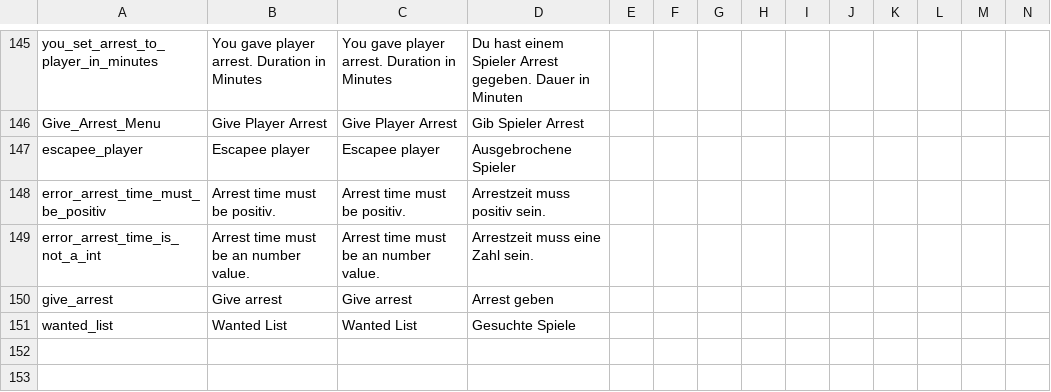
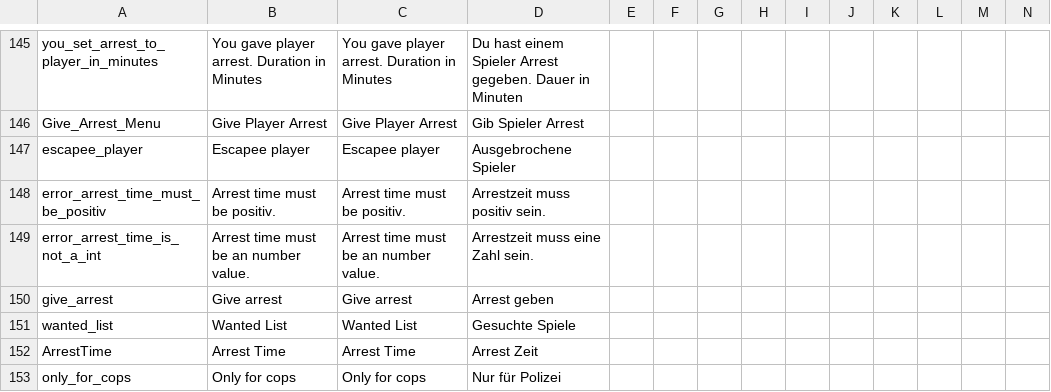
Before and after one commit to ihr-it-projekt/DayZLife, a CSV file: DayZLife/stringtable.csv, drawn as a sheet; only a part is shown, gaps mark what is left out; rows hold the shown columns only; the diff names each change by its address in the sheet, - before the commit and + after, or states it on an @@ line.

Commit message:
make symbol visible add arrest time for cop info

```diff
--- a/DayZLife/stringtable.csv
+++ b/DayZLife/stringtable.csv
+row 152: ArrestTime | Arrest Time | Arrest Time | Arrest Zeit
+row 153: only_for_cops | Only for cops | Only for cops | Nur für Polizei
```
Also changed, not shown: 8 other files.
